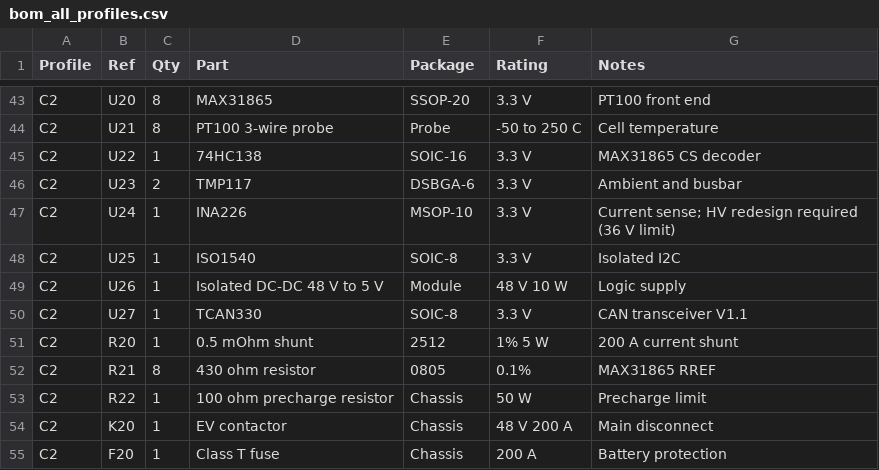
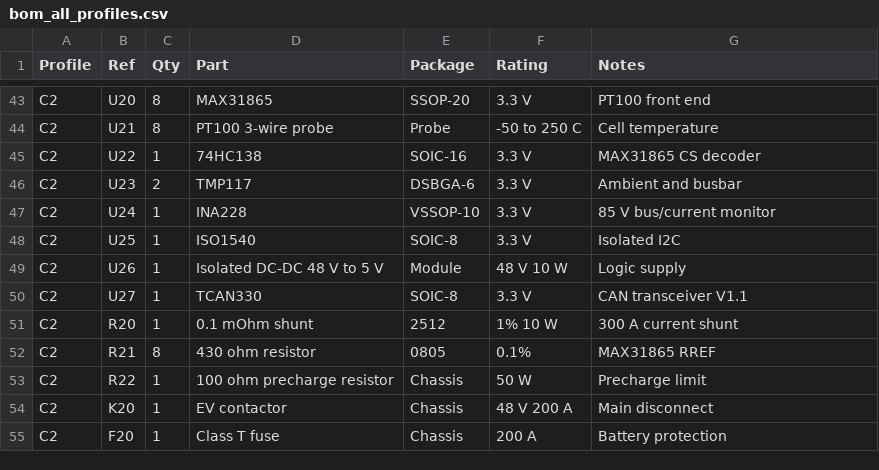
Before and after one commit to Gladson-K/Battery_Assessment_Analysis, a CSV file: hardware/bom/bom_all_profiles.csv, drawn as a sheet; only a part is shown, gaps mark what is left out.

Commit message:
docs(hardware): switch C2 HV sensing to INA228

```diff
--- a/hardware/bom/bom_all_profiles.csv
+++ b/hardware/bom/bom_all_profiles.csv
@@ -46,3 +46,3 @@ C2,U22,1,74HC138,SOIC-16,3.3 V,MAX31865 CS decoder
 C2,U23,2,TMP117,DSBGA-6,3.3 V,Ambient and busbar
-C2,U24,1,INA226,MSOP-10,3.3 V,Current sense; HV redesign required (36 V limit)
+C2,U24,1,INA228,VSSOP-10,3.3 V,85 V bus/current monitor
 C2,U25,1,ISO1540,SOIC-8,3.3 V,Isolated I2C
@@ -50,3 +50,3 @@ C2,U26,1,Isolated DC-DC 48 V to 5 V,Module,48 V 10 W,Logic supply
 C2,U27,1,TCAN330,SOIC-8,3.3 V,CAN transceiver V1.1
-C2,R20,1,0.5 mOhm shunt,2512,1% 5 W,200 A current shunt
+C2,R20,1,0.1 mOhm shunt,2512,1% 10 W,300 A current shunt
 C2,R21,8,430 ohm resistor,0805,0.1%,MAX31865 RREF
```
Also changed, not shown: 58 other files.
